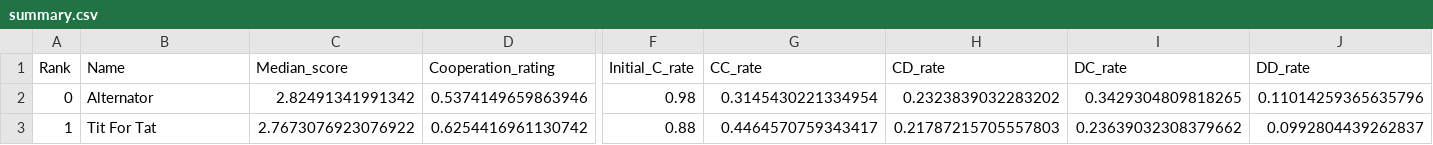
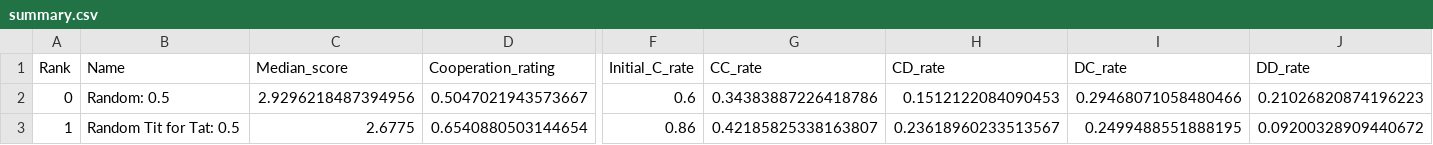
Before and after one commit to LucaBiasetto/PROGETTO, a CSV file: summary.csv, drawn as a sheet; only a part is shown, gaps mark what is left out; the diff covers the shown part only; the diff names each change by its address in the sheet, - before the commit and + after, or states it on an @@ line.

```diff
--- a/summary.csv
+++ b/summary.csv
-B2 (Name): Alternator
+B2 (Name): Random: 0.5
-C2 (Median_score): 2.82491341991342
+C2 (Median_score): 2.9296218487394956
-D2 (Cooperation_rating): 0.5374149659863946
+D2 (Cooperation_rating): 0.5047021943573667
-F2 (Initial_C_rate): 0.98
+F2 (Initial_C_rate): 0.6
-G2 (CC_rate): 0.3145430221334954
+G2 (CC_rate): 0.34383887226418786
-H2 (CD_rate): 0.2323839032283202
+H2 (CD_rate): 0.1512122084090453
-I2 (DC_rate): 0.3429304809818265
+I2 (DC_rate): 0.29468071058480466
-J2 (DD_rate): 0.11014259365635796
+J2 (DD_rate): 0.21026820874196223
-B3 (Name): Tit For Tat
+B3 (Name): Random Tit for Tat: 0.5
-C3 (Median_score): 2.7673076923076922
+C3 (Median_score): 2.6775
-D3 (Cooperation_rating): 0.6254416961130742
+D3 (Cooperation_rating): 0.6540880503144654
-F3 (Initial_C_rate): 0.88
+F3 (Initial_C_rate): 0.86
-G3 (CC_rate): 0.4464570759343417
+G3 (CC_rate): 0.42185825338163807
-H3 (CD_rate): 0.21787215705557803
+H3 (CD_rate): 0.23618960233513567
-I3 (DC_rate): 0.23639032308379662
+I3 (DC_rate): 0.2499488551888195
-J3 (DD_rate): 0.0992804439262837
+J3 (DD_rate): 0.09200328909440672
```
Also changed, not shown: 57 edited cells elsewhere in this file, 2 other files.
